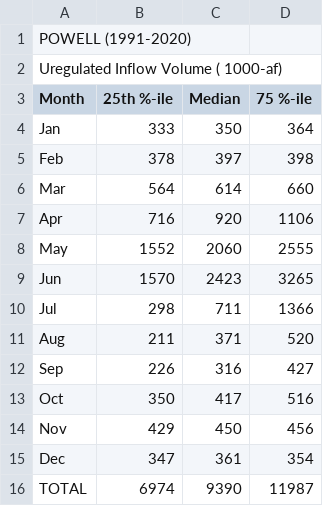
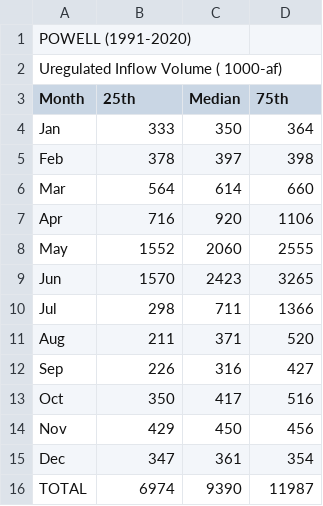
Before and after one commit to zaca1902/24MS_Analysis_R, a CSV file: Data/8110Record_Powell.csv, drawn as a sheet.

Commit message:
revise data file header names

```diff
--- a/Data/8110Record_Powell.csv
+++ b/Data/8110Record_Powell.csv
@@ -2,3 +2,3 @@ POWELL (1991-2020),,,
 Uregulated Inflow Volume ( 1000-af),,,
-Month,25th %-ile,Median,75 %-ile
+Month,25th,Median,75th
 Jan,333,350,364
```
Also changed, not shown: Data/9120Record_Powell.csv.
